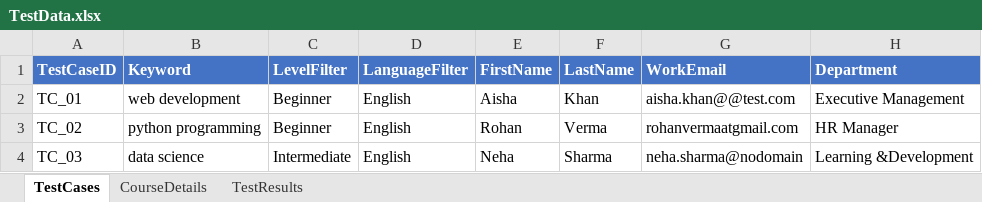
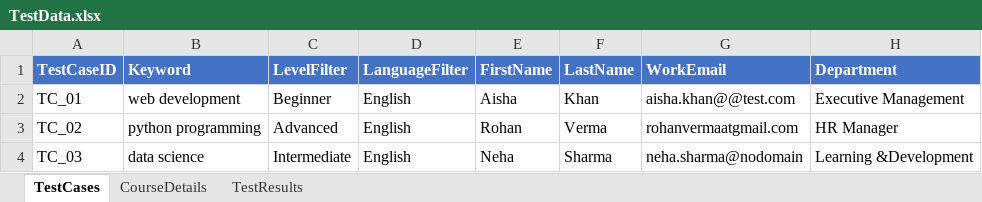
Before and after one commit to PoojaJaiswal18/AlisonAutomation, an Excel workbook: target/test-classes/TestData.xlsx, sheet TestCases, drawn as a sheet; only a part is shown; values as stored, in another font and other column widths than the file's, no borders; the diff names each change by its address in the sheet, - before the commit and + after, or states it on an @@ line.

```diff
--- a/target/test-classes/TestData.xlsx (sheet TestCases)
+++ b/target/test-classes/TestData.xlsx (sheet TestCases)
-C3 (LevelFilter): Beginner
+C3 (LevelFilter): Advanced
```
Also changed, not shown: sheet TestResults, sheet CourseDetails, 15 other files.
